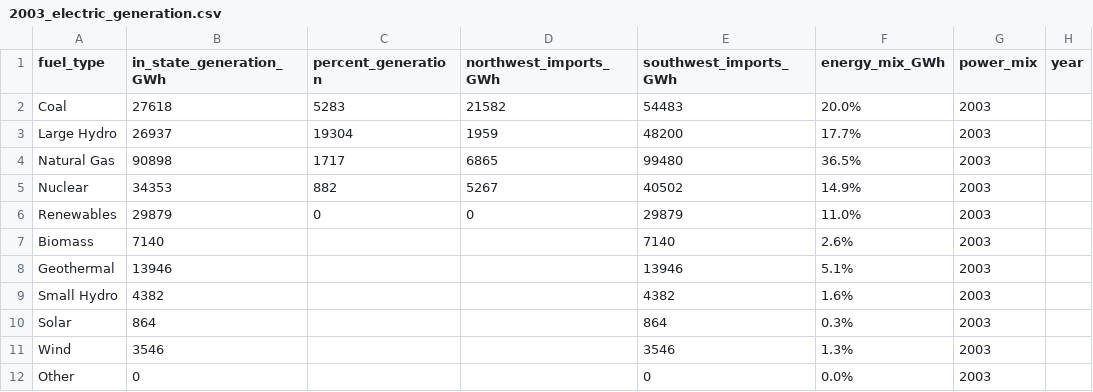
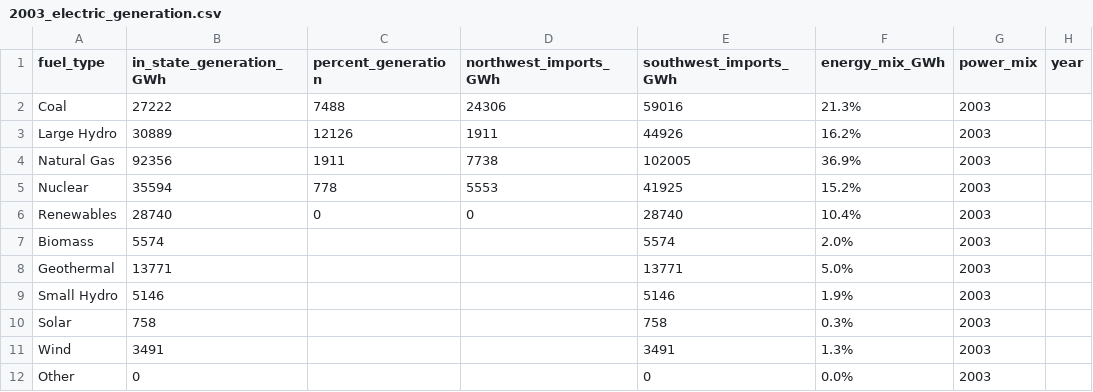
Before and after one commit to datasci-harris/spring-2019-final-project-rei-bertoldi, a CSV file: 2003_electric_generation.csv, drawn as a sheet; the diff names each change by its address in the sheet, - before the commit and + after, or states it on an @@ line.

```diff
--- a/2003_electric_generation.csv
+++ b/2003_electric_generation.csv
-B2 (in_state_generation_GWh): 27618
+B2 (in_state_generation_GWh): 27222
-C2 (percent_generation): 5283
+C2 (percent_generation): 7488
-D2 (northwest_imports_GWh): 21582
+D2 (northwest_imports_GWh): 24306
-E2 (southwest_imports_GWh): 54483
+E2 (southwest_imports_GWh): 59016
-F2 (energy_mix_GWh): 20.0%
+F2 (energy_mix_GWh): 21.3%
-B3 (in_state_generation_GWh): 26937
+B3 (in_state_generation_GWh): 30889
-C3 (percent_generation): 19304
+C3 (percent_generation): 12126
-D3 (northwest_imports_GWh): 1959
+D3 (northwest_imports_GWh): 1911
-E3 (southwest_imports_GWh): 48200
+E3 (southwest_imports_GWh): 44926
-F3 (energy_mix_GWh): 17.7%
+F3 (energy_mix_GWh): 16.2%
-B4 (in_state_generation_GWh): 90898
+B4 (in_state_generation_GWh): 92356
-C4 (percent_generation): 1717
+C4 (percent_generation): 1911
-D4 (northwest_imports_GWh): 6865
+D4 (northwest_imports_GWh): 7738
-E4 (southwest_imports_GWh): 99480
+E4 (southwest_imports_GWh): 102005
-F4 (energy_mix_GWh): 36.5%
+F4 (energy_mix_GWh): 36.9%
-B5 (in_state_generation_GWh): 34353
+B5 (in_state_generation_GWh): 35594
-C5 (percent_generation): 882
+C5 (percent_generation): 778
-D5 (northwest_imports_GWh): 5267
+D5 (northwest_imports_GWh): 5553
-E5 (southwest_imports_GWh): 40502
+E5 (southwest_imports_GWh): 41925
-F5 (energy_mix_GWh): 14.9%
+F5 (energy_mix_GWh): 15.2%
-B6 (in_state_generation_GWh): 29879
+B6 (in_state_generation_GWh): 28740
-E6 (southwest_imports_GWh): 29879
+E6 (southwest_imports_GWh): 28740
-F6 (energy_mix_GWh): 11.0%
+F6 (energy_mix_GWh): 10.4%
-B7 (in_state_generation_GWh): 7140
+B7 (in_state_generation_GWh): 5574
-E7 (southwest_imports_GWh): 7140
+E7 (southwest_imports_GWh): 5574
-F7 (energy_mix_GWh): 2.6%
+F7 (energy_mix_GWh): 2.0%
-B8 (in_state_generation_GWh): 13946
+B8 (in_state_generation_GWh): 13771
-E8 (southwest_imports_GWh): 13946
+E8 (southwest_imports_GWh): 13771
-F8 (energy_mix_GWh): 5.1%
+F8 (energy_mix_GWh): 5.0%
-B9 (in_state_generation_GWh): 4382
+B9 (in_state_generation_GWh): 5146
-E9 (southwest_imports_GWh): 4382
+E9 (southwest_imports_GWh): 5146
-F9 (energy_mix_GWh): 1.6%
+F9 (energy_mix_GWh): 1.9%
-B10 (in_state_generation_GWh): 864
+B10 (in_state_generation_GWh): 758
-E10 (southwest_imports_GWh): 864
+E10 (southwest_imports_GWh): 758
-B11 (in_state_generation_GWh): 3546
+B11 (in_state_generation_GWh): 3491
-E11 (southwest_imports_GWh): 3546
+E11 (southwest_imports_GWh): 3491
```
Also changed, not shown: 2009_electric_generation.csv, 2010_electric_generation.csv, 13 other files.
